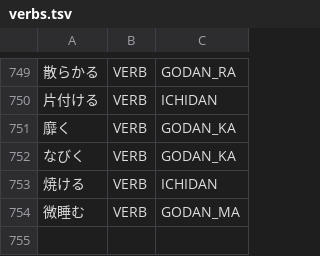
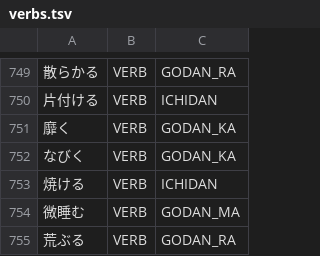
Before and after one commit to libraz/suzume, a TSV file: data/core/verbs.tsv, drawn as a sheet; only a part is shown, gaps mark what is left out; the diff names each change by its address in the sheet, - before the commit and + after, or states it on an @@ line.

Commit message:
fix(analysis): keep a registered modern verb whole when its spelling matches a classical attributive cell
- A bound derivational suffix verb split the leading kanji of a lexical godan-ra verb, and the classical bigrade cell gave a second lemma for the same spelling; register the verb and skip the classical cell when the dictionary already holds it
- The oracle rejoins a terminal-form verb with the ru the reference reads as the perfect auxiliary, which only attaches to realis and imperative forms

```diff
--- a/data/core/verbs.tsv
+++ b/data/core/verbs.tsv
+row 755: 荒ぶる | VERB | GODAN_RA
```
Also changed, not shown: 5 other files.
